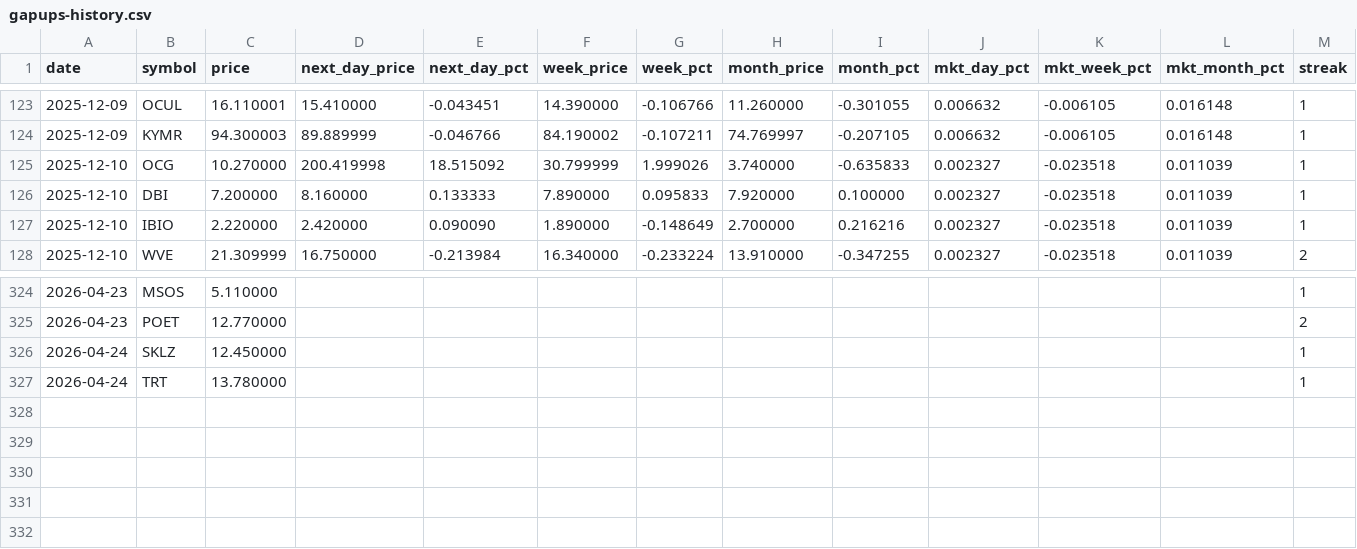
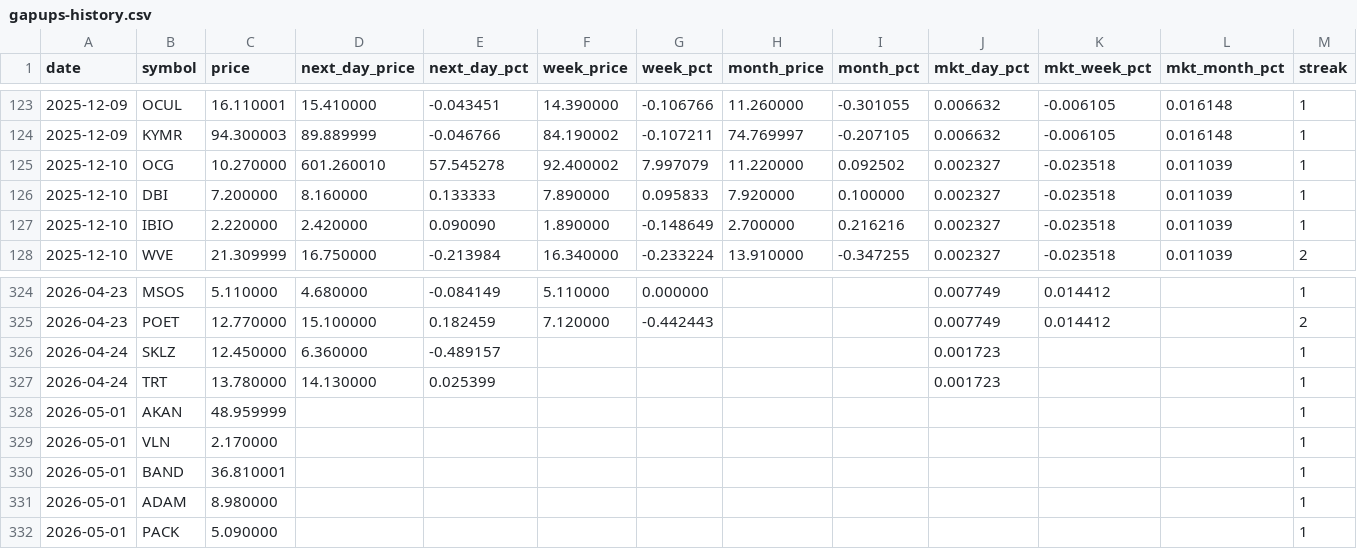
Before and after one commit to Microthware/belfort-reports, a CSV file: history/gapups-history.csv, drawn as a sheet; only a part is shown, gaps mark what is left out; the diff covers the shown part only.

```diff
--- a/history/gapups-history.csv
+++ b/history/gapups-history.csv
@@ -124,3 +124,3 @@ date,symbol,price,next_day_price,next_day_pct,week_price,week_pct,month_price,mo
 2025-12-09,KYMR,94.300003,89.889999,-0.046766,84.190002,-0.107211,74.769997,-0.207105,0.006632,-0.006105,0.016148,1
-2025-12-10,OCG,10.270000,200.419998,18.515092,30.799999,1.999026,3.740000,-0.635833,0.002327,-0.023518,0.011039,1
+2025-12-10,OCG,10.270000,601.260010,57.545278,92.400002,7.997079,11.220000,0.092502,0.002327,-0.023518,0.011039,1
 2025-12-10,DBI,7.200000,8.160000,0.133333,7.890000,0.095833,7.920000,0.100000,0.002327,-0.023518,0.011039,1
@@ -324,4 +324,9 @@ date,symbol,price,next_day_price,next_day_pct,week_price,week_pct,month_price,mo
-2026-04-23,MSOS,5.110000,,,,,,,,,,1
-2026-04-23,POET,12.770000,,,,,,,,,,2
-2026-04-24,SKLZ,12.450000,,,,,,,,,,1
-2026-04-24,TRT,13.780000,,,,,,,,,,1
+2026-04-23,MSOS,5.110000,4.680000,-0.084149,5.110000,0.000000,,,0.007749,0.014412,,1
+2026-04-23,POET,12.770000,15.100000,0.182459,7.120000,-0.442443,,,0.007749,0.014412,,2
+2026-04-24,SKLZ,12.450000,6.360000,-0.489157,,,,,0.001723,,,1
+2026-04-24,TRT,13.780000,14.130000,0.025399,,,,,0.001723,,,1
+2026-05-01,AKAN,48.959999,,,,,,,,,,1
+2026-05-01,VLN,2.170000,,,,,,,,,,1
+2026-05-01,BAND,36.810001,,,,,,,,,,1
+2026-05-01,ADAM,8.980000,,,,,,,,,,1
+2026-05-01,PACK,5.090000,,,,,,,,,,1
```
Also changed, not shown: 63 edited cells elsewhere in this file, 4 other files.
